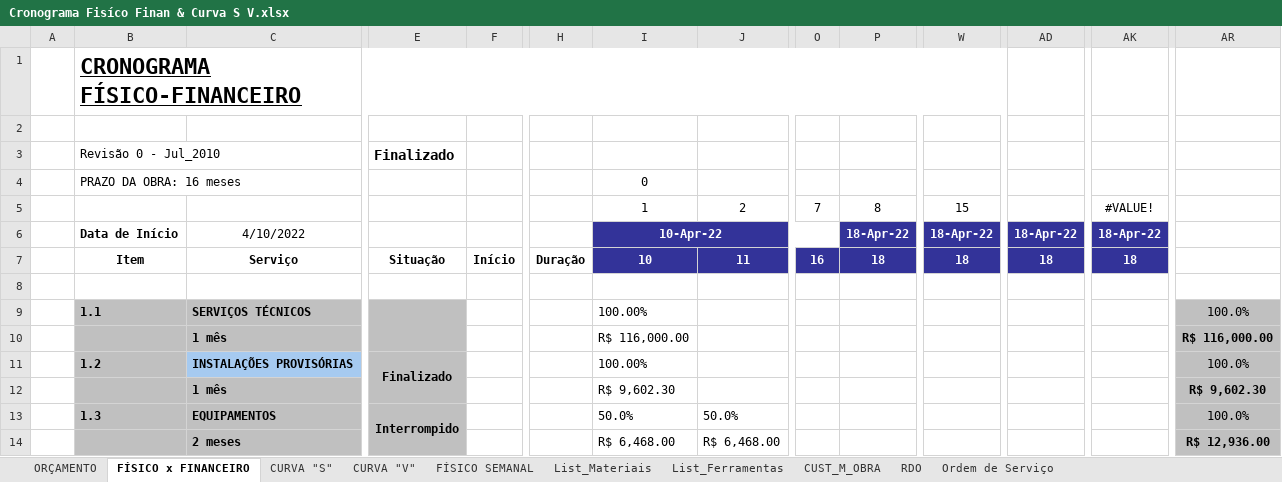
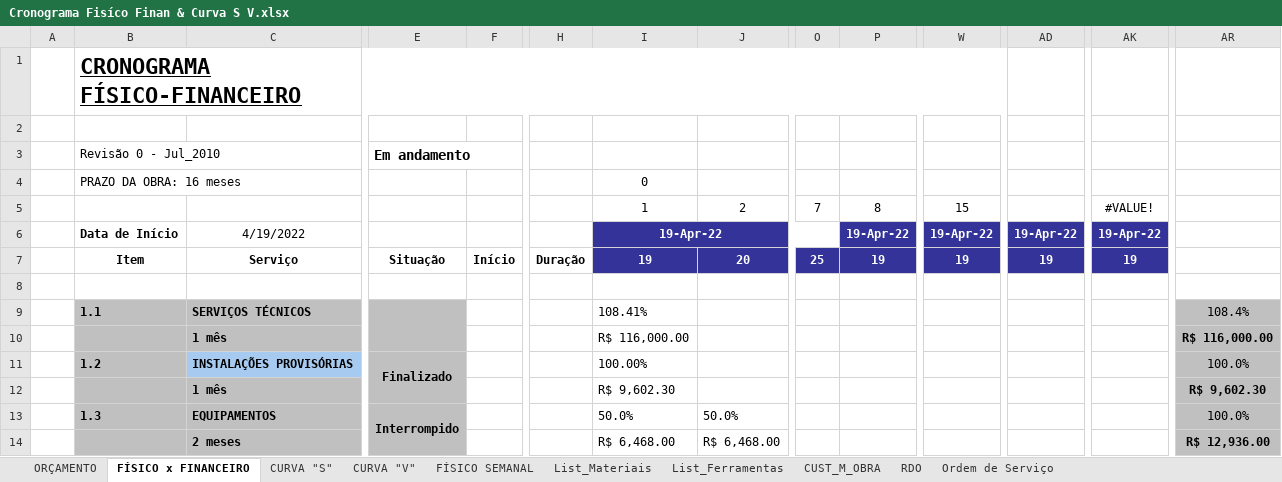
Before and after one commit to EdgardSancosta/Cronograma_Fisico_Financeiro, an Excel workbook: Cronograma Fisíco Finan & Curva S V.xlsx, sheet FÍSICO x FINANCEIRO, drawn as a sheet; only a part is shown, gaps mark what is left out; values as stored, in another font and other column widths than the file's, no borders; charts and pictures and conditional formats not drawn; removed rows and columns are numbered as before the commit, all else as after; rows hold the shown columns only; the diff names each change by its address in the sheet, - before the commit and + after, or states it on an @@ line.

```diff
--- a/Cronograma Fisíco Finan & Curva S V.xlsx (sheet FÍSICO x FINANCEIRO)
+++ b/Cronograma Fisíco Finan & Curva S V.xlsx (sheet FÍSICO x FINANCEIRO)
-E3: Finalizado
+E3: Em andamento
-C6: 4/10/2022
+C6: 4/19/2022
-I6: 10-Apr-22
+I6: 19-Apr-22
-P6: 18-Apr-22
+P6: 19-Apr-22
-W6: 18-Apr-22
+W6: 19-Apr-22
-AD6: 18-Apr-22
+AD6: 19-Apr-22
-AK6: 18-Apr-22
+AK6: 19-Apr-22
-row 7:  | Item | Serviço | Situação | Início | Duração | 10 | 11 | 16 | 18 | 18 | 18 | 18
+row 7:  | Item | Serviço | Situação | Início | Duração | 19 | 20 | 25 | 19 | 19 | 19 | 19
-I9: 100.00%
+I9: 108.41%
-AR9: 100.0%
+AR9: 108.4%
```
Also changed, not shown: sheet RDO, sheet CUST_M_OBRA, sheet FÍSICO SEMANAL, sheet List_Ferramentas, sheet List_Materiais, sheet ORÇAMENTO, formulas that keep their value, charts or pictures.
